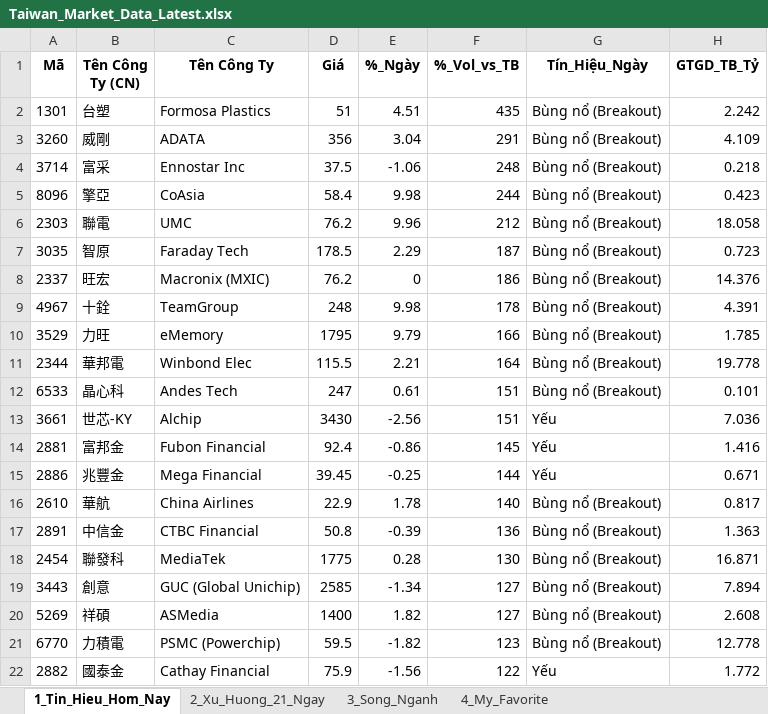
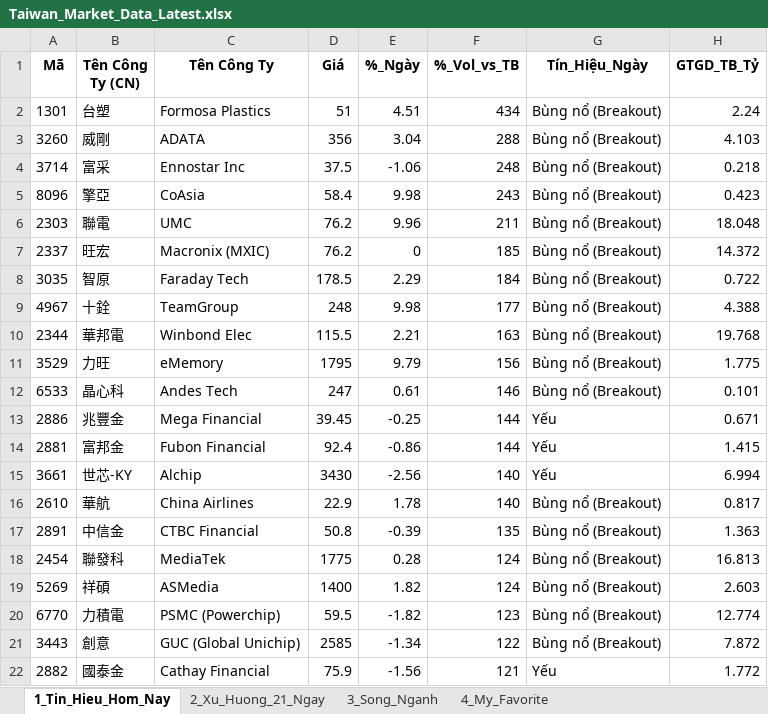
Before and after one commit to chipmoon/dashboard-tw, an Excel workbook: Taiwan_Market_Data_Latest.xlsx, sheet 1_Tin_Hieu_Hom_Nay, drawn as a sheet; only a part is shown; values as stored, in another font and other column widths than the file's, no borders; removed rows and columns are numbered as before the commit, all else as after; the diff covers the shown part only; the diff names each change by its address in the sheet, - before the commit and + after, or states it on an @@ line.

```diff
--- a/Taiwan_Market_Data_Latest.xlsx (sheet 1_Tin_Hieu_Hom_Nay)
+++ b/Taiwan_Market_Data_Latest.xlsx (sheet 1_Tin_Hieu_Hom_Nay)
-F2 (%_Vol_vs_TB): 435
+F2 (%_Vol_vs_TB): 434
-H2 (GTGD_TB_Tỷ): 2.242
+H2 (GTGD_TB_Tỷ): 2.24
-F3 (%_Vol_vs_TB): 291
+F3 (%_Vol_vs_TB): 288
-H3 (GTGD_TB_Tỷ): 4.109
+H3 (GTGD_TB_Tỷ): 4.103
-F5 (%_Vol_vs_TB): 244
+F5 (%_Vol_vs_TB): 243
-F6 (%_Vol_vs_TB): 212
+F6 (%_Vol_vs_TB): 211
-H6 (GTGD_TB_Tỷ): 18.058
+H6 (GTGD_TB_Tỷ): 18.048
-row 7: 3035 | 智原 | Faraday Tech | 178.5 | 2.29 | 187 | Bùng nổ (Breakout) | 0.723
-F7 (%_Vol_vs_TB): 186
+F7 (%_Vol_vs_TB): 185
-H7 (GTGD_TB_Tỷ): 14.376
+H7 (GTGD_TB_Tỷ): 14.372
+row 8: 3035 | 智原 | Faraday Tech | 178.5 | 2.29 | 184 | Bùng nổ (Breakout) | 0.722
-F9 (%_Vol_vs_TB): 178
+F9 (%_Vol_vs_TB): 177
-H9 (GTGD_TB_Tỷ): 4.391
+H9 (GTGD_TB_Tỷ): 4.388
-row 10: 3529 | 力旺 | eMemory | 1795 | 9.79 | 166 | Bùng nổ (Breakout) | 1.785
-F10 (%_Vol_vs_TB): 164
+F10 (%_Vol_vs_TB): 163
-H10 (GTGD_TB_Tỷ): 19.778
+H10 (GTGD_TB_Tỷ): 19.768
+row 11: 3529 | 力旺 | eMemory | 1795 | 9.79 | 156 | Bùng nổ (Breakout) | 1.775
-F12 (%_Vol_vs_TB): 151
+F12 (%_Vol_vs_TB): 146
-row 13: 3661 | 世芯-KY | Alchip | 3430 | -2.56 | 151 | Yếu | 7.036
-row 14: 2881 | 富邦金 | Fubon Financial | 92.4 | -0.86 | 145 | Yếu | 1.416
+row 14: 2881 | 富邦金 | Fubon Financial | 92.4 | -0.86 | 144 | Yếu | 1.415
+row 15: 3661 | 世芯-KY | Alchip | 3430 | -2.56 | 140 | Yếu | 6.994
-F17 (%_Vol_vs_TB): 136
+F17 (%_Vol_vs_TB): 135
-F18 (%_Vol_vs_TB): 130
+F18 (%_Vol_vs_TB): 124
-H18 (GTGD_TB_Tỷ): 16.871
+H18 (GTGD_TB_Tỷ): 16.813
-row 19: 3443 | 創意 | GUC (Global Unichip) | 2585 | -1.34 | 127 | Bùng nổ (Breakout) | 7.894
-F19 (%_Vol_vs_TB): 127
+F19 (%_Vol_vs_TB): 124
-H19 (GTGD_TB_Tỷ): 2.608
+H19 (GTGD_TB_Tỷ): 2.603
-H20 (GTGD_TB_Tỷ): 12.778
+H20 (GTGD_TB_Tỷ): 12.774
+row 21: 3443 | 創意 | GUC (Global Unichip) | 2585 | -1.34 | 122 | Bùng nổ (Breakout) | 7.872
-F22 (%_Vol_vs_TB): 122
+F22 (%_Vol_vs_TB): 121
```
Also changed, not shown: 7 added rows, 7 removed rows and 32 edited cells elsewhere in this sheet, sheet 2_Xu_Huong_21_Ngay, sheet 3_Song_Nganh, sheet 4_My_Favorite.
